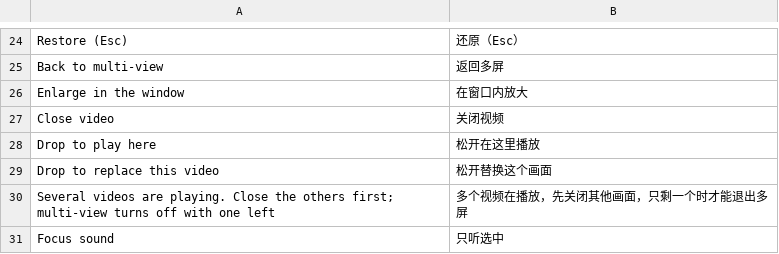
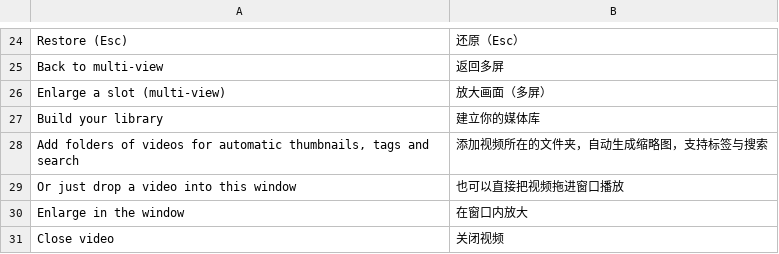
Before and after one commit to calabli/TinyPlayer, a TSV file: locales/zh-CN.tsv, drawn as a sheet; only a part is shown, gaps mark what is left out; the shorter side is filled out with more unchanged rows.

```diff
--- a/locales/zh-CN.tsv
+++ b/locales/zh-CN.tsv
@@ -25,2 +25,6 @@ Restore (Esc)	还原（Esc）
 Back to multi-view	返回多屏
+Enlarge a slot (multi-view)	放大画面（多屏）
+Build your library	建立你的媒体库
+Add folders of videos for automatic thumbnails, tags and search	添加视频所在的文件夹，自动生成缩略图，支持标签与搜索
+Or just drop a video into this window	也可以直接把视频拖进窗口播放
 Enlarge in the window	在窗口内放大
```
Also changed, not shown: 11 other files.
